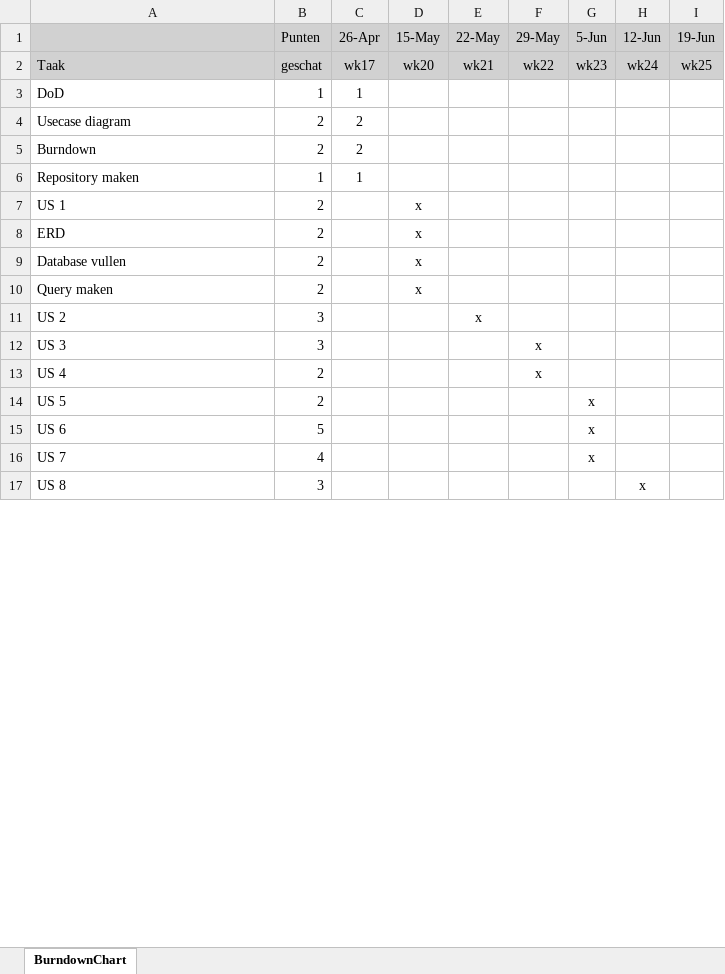
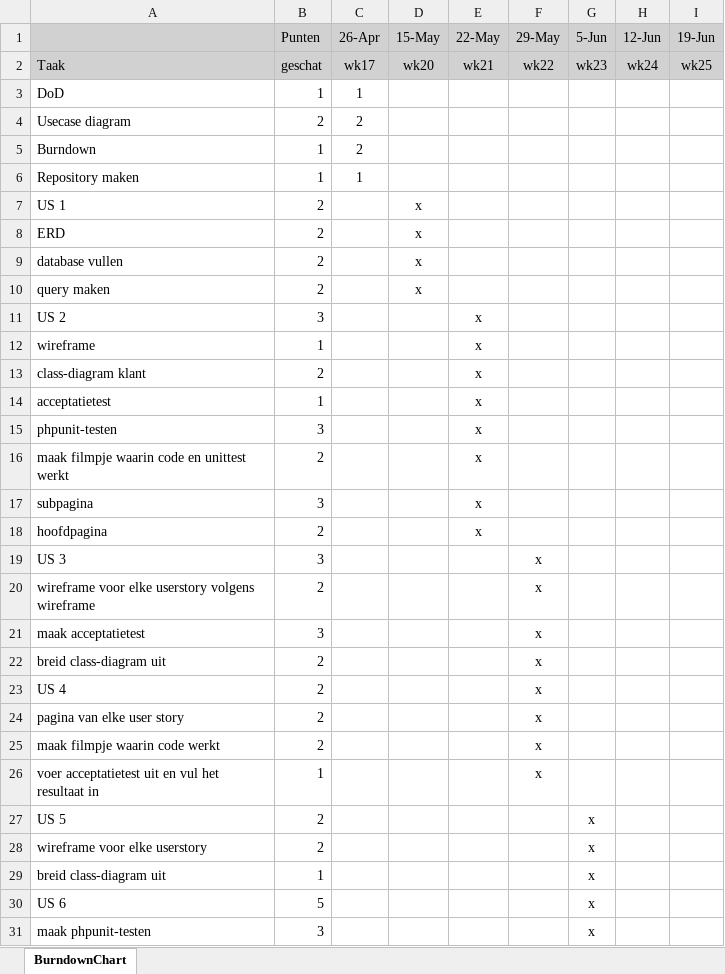
Before and after one commit to presleyouwerkerk/bas-project, an Excel workbook: Requirements and planning/Burndown_bas.xlsx, sheet BurndownChart, drawn as a sheet; only a part is shown; the shorter side is filled out with more unchanged rows; values as stored, in another font and other column widths than the file's, no borders; charts and pictures not drawn; the diff covers the shown part only; the diff names each change by its address in the sheet, - before the commit and + after, or states it on an @@ line.

Commit message:
tiny change

```diff
--- a/Requirements and planning/Burndown_bas.xlsx (sheet BurndownChart)
+++ b/Requirements and planning/Burndown_bas.xlsx (sheet BurndownChart)
-B5 (Punten): 2
+B5 (Punten): 1
-A9: Database vullen
+A9: database vullen
-A10: Query maken
+A10: query maken
+row 12: wireframe | 1 |  |  | x
+row 13: class-diagram klant | 2 |  |  | x
+row 14: acceptatietest | 1 |  |  | x
+row 15: phpunit-testen | 3 |  |  | x
+row 16: maak filmpje waarin code en unittest werkt | 2 |  |  | x
+row 17: subpagina | 3 |  |  | x
+row 18: hoofdpagina | 2 |  |  | x
+row 20: wireframe voor elke userstory volgens wireframe | 2 |  |  |  | x
+row 21: maak acceptatietest | 3 |  |  |  | x
+row 22: breid class-diagram uit | 2 |  |  |  | x
+row 24: pagina van elke user story | 2 |  |  |  | x
+row 25: maak filmpje waarin code werkt | 2 |  |  |  | x
+row 26: voer acceptatietest uit en vul het resultaat in | 1 |  |  |  | x
+row 28: wireframe voor elke userstory | 2 |  |  |  |  | x
+row 29: breid class-diagram uit | 1 |  |  |  |  | x
+row 31: maak phpunit-testen | 3 |  |  |  |  | x
```
Also changed, not shown: 11 added rows, 2 removed rows and 1 edited cell elsewhere in this sheet, charts or pictures.
